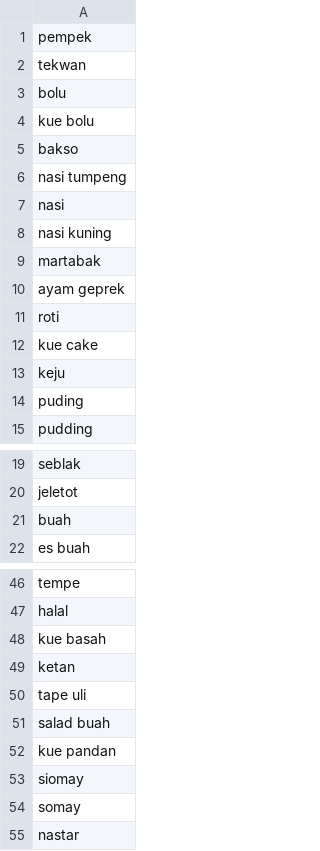
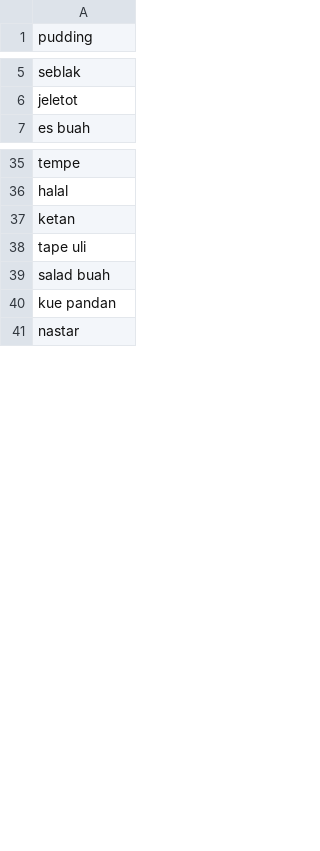
Before and after one commit to ichsanni/instagram-scraper, a CSV file: keyword.csv, drawn as a sheet; only a part is shown, gaps mark what is left out; the diff covers the shown part only.

```diff
--- a/keyword.csv
+++ b/keyword.csv
@@ -1,15 +1 @@
-pempek
-tekwan
-bolu
-kue bolu
-bakso
-nasi tumpeng
-nasi
-nasi kuning
-martabak
-ayam geprek
-roti
-kue cake
-keju
-puding
 pudding
@@ -20,3 +6,2 @@ seblak
 jeletot
-buah
 es buah
@@ -47,3 +36,2 @@ tempe
 halal
-kue basah
 ketan
@@ -52,4 +40,2 @@ salad buah
 kue pandan
-siomay
-somay
 nastar
```
Also changed, not shown: 4 added rows, 1 removed row and 1 edited cell elsewhere in this file, 1 other file.
